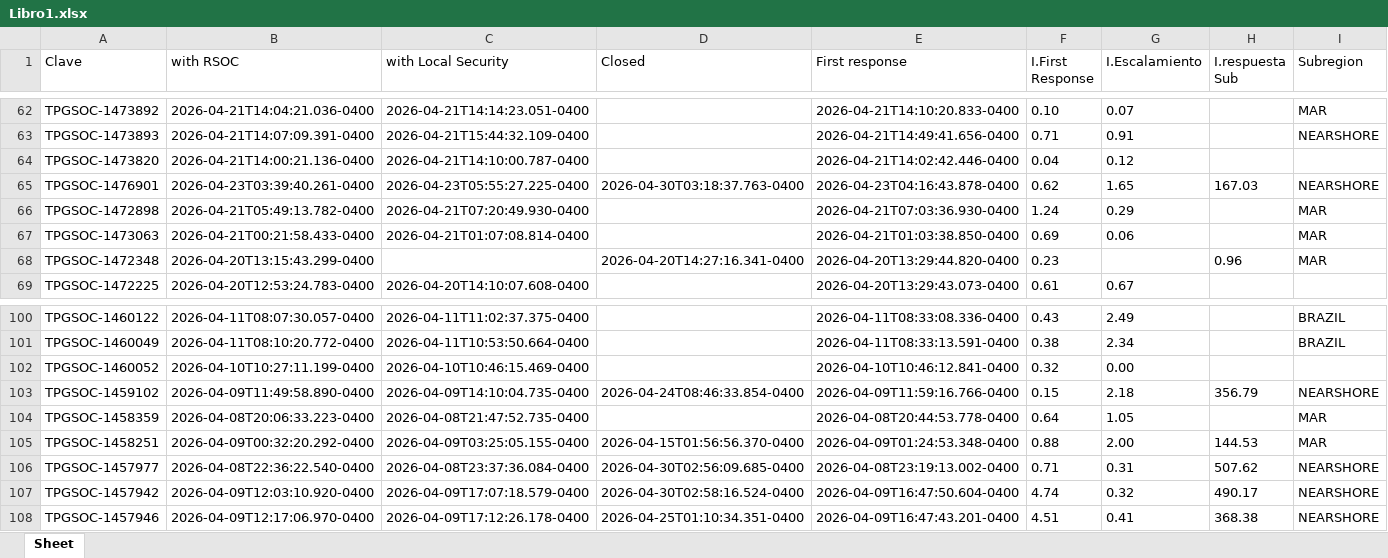
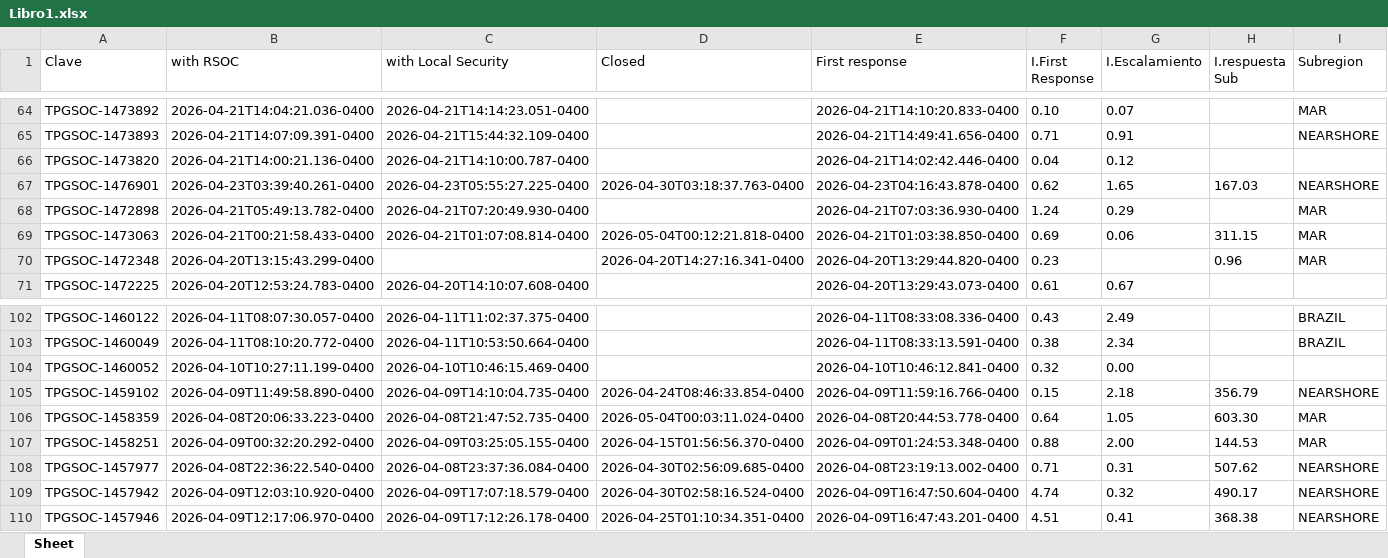
Before and after one commit to angeval25/TS, an Excel workbook: Libro1.xlsx, sheet Sheet, drawn as a sheet; only a part is shown, gaps mark what is left out; values as stored, in another font and other column widths than the file's, no borders; addresses are those after the commit; the diff covers the shown part only; the diff names each change by its address in the sheet, - before the commit and + after, or states it on an @@ line.

```diff
--- a/Libro1.xlsx (sheet Sheet)
+++ b/Libro1.xlsx (sheet Sheet)
-D69 (Closed): (empty)
+D69 (Closed): 2026-05-04T00:12:21.818-0400
-H69 (I.respuesta Sub): (empty)
+H69 (I.respuesta Sub): 311.15
-D106 (Closed): (empty)
+D106 (Closed): 2026-05-04T00:03:11.024-0400
-H106 (I.respuesta Sub): (empty)
+H106 (I.respuesta Sub): 603.30
```
Also changed, not shown: 2 added rows, 1 removed row and 6 edited cells elsewhere in this sheet.
